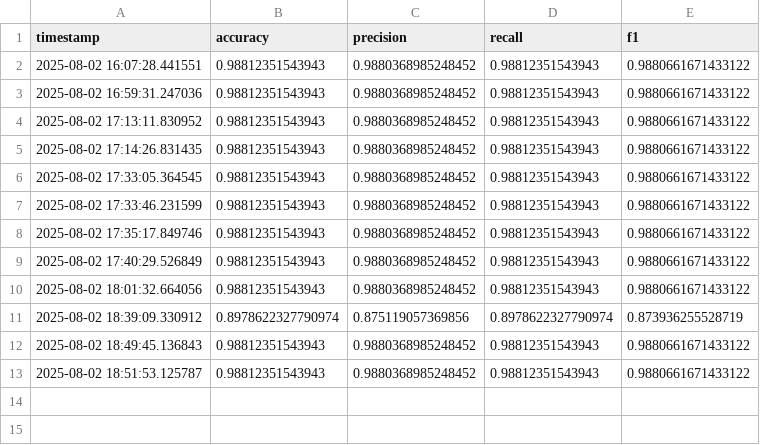
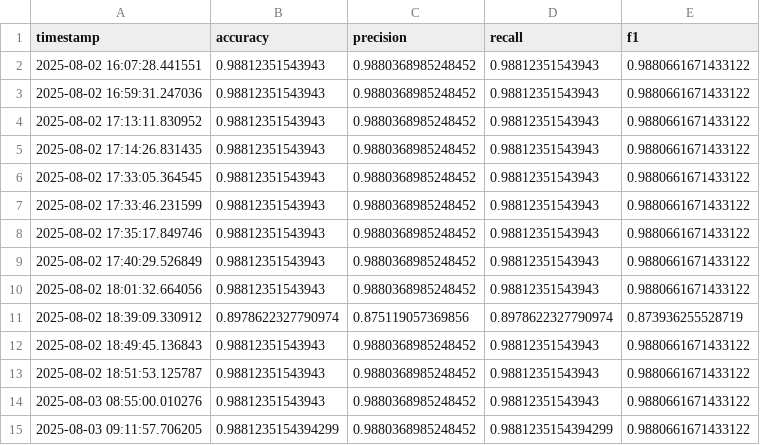
Before and after one commit to akumuyi/pump_anomaly_detection, a CSV file: data/metrics_history.csv, drawn as a sheet; the diff names each change by its address in the sheet, - before the commit and + after, or states it on an @@ line.

```diff
--- a/data/metrics_history.csv
+++ b/data/metrics_history.csv
+row 14: 2025-08-03 08:55:00.010276 | 0.98812351543943 | 0.9880368985248452 | 0.98812351543943 | 0.9880661671433122
+row 15: 2025-08-03 09:11:57.706205 | 0.9881235154394299 | 0.9880368985248452 | 0.9881235154394299 | 0.9880661671433122
```
Also changed, not shown: 1 other file.
